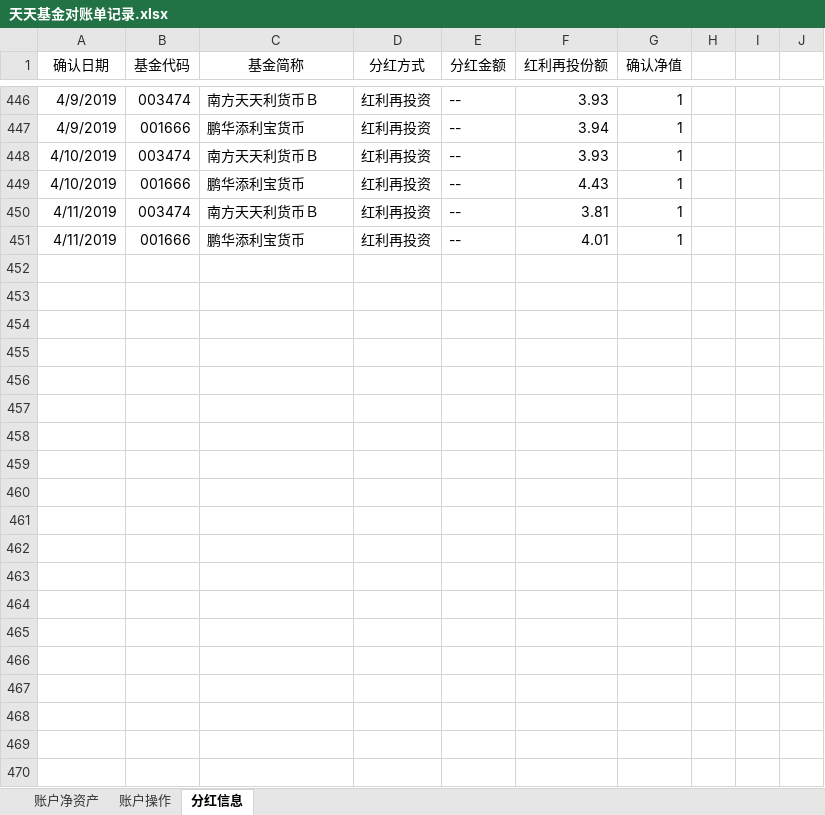
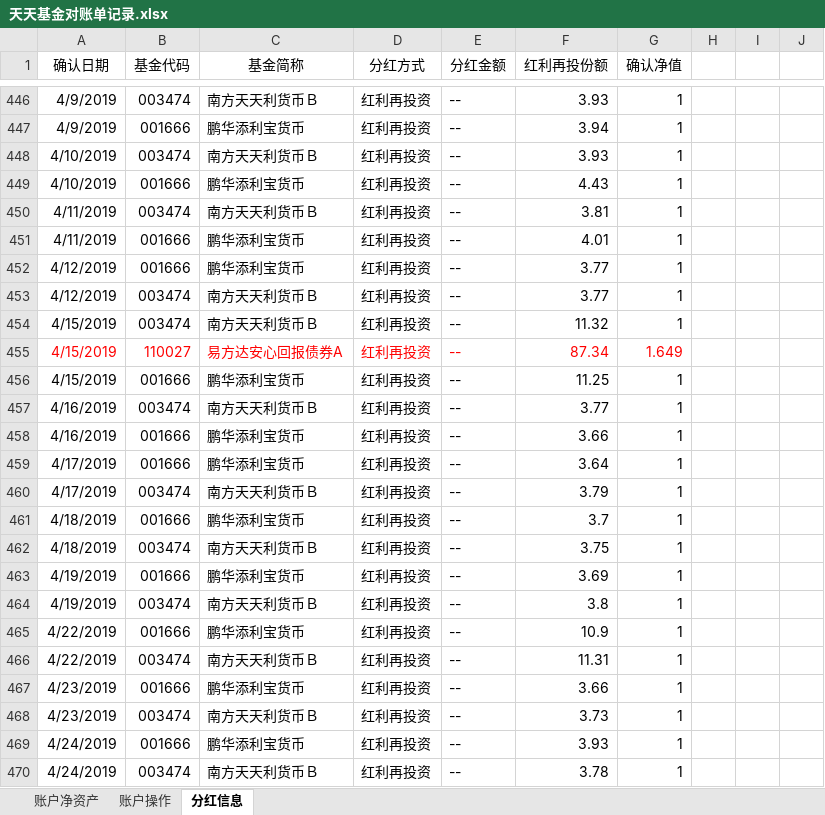
Before and after one commit to klq26/finance-data, an Excel workbook: Portfolio/天天基金对账单记录.xlsx, sheet 分红信息, drawn as a sheet; only a part is shown, gaps mark what is left out; values as stored, in another font and other column widths than the file's, no borders; the diff covers the shown part only; the diff names each change by its address in the sheet, - before the commit and + after, or states it on an @@ line.

```diff
--- a/Portfolio/天天基金对账单记录.xlsx (sheet 分红信息)
+++ b/Portfolio/天天基金对账单记录.xlsx (sheet 分红信息)
+row 452: 4/12/2019 | 001666 | 鹏华添利宝货币 | 红利再投资 | -- | 3.77 | 1
+row 453: 4/12/2019 | 003474 | 南方天天利货币Ｂ | 红利再投资 | -- | 3.77 | 1
+row 454: 4/15/2019 | 003474 | 南方天天利货币Ｂ | 红利再投资 | -- | 11.32 | 1
+row 455: 4/15/2019 | 110027 | 易方达安心回报债券A | 红利再投资 | -- | 87.34 | 1.649
+row 456: 4/15/2019 | 001666 | 鹏华添利宝货币 | 红利再投资 | -- | 11.25 | 1
+row 457: 4/16/2019 | 003474 | 南方天天利货币Ｂ | 红利再投资 | -- | 3.77 | 1
+row 458: 4/16/2019 | 001666 | 鹏华添利宝货币 | 红利再投资 | -- | 3.66 | 1
+row 459: 4/17/2019 | 001666 | 鹏华添利宝货币 | 红利再投资 | -- | 3.64 | 1
+row 460: 4/17/2019 | 003474 | 南方天天利货币Ｂ | 红利再投资 | -- | 3.79 | 1
+row 461: 4/18/2019 | 001666 | 鹏华添利宝货币 | 红利再投资 | -- | 3.7 | 1
+row 462: 4/18/2019 | 003474 | 南方天天利货币Ｂ | 红利再投资 | -- | 3.75 | 1
+row 463: 4/19/2019 | 001666 | 鹏华添利宝货币 | 红利再投资 | -- | 3.69 | 1
+row 464: 4/19/2019 | 003474 | 南方天天利货币Ｂ | 红利再投资 | -- | 3.8 | 1
+row 465: 4/22/2019 | 001666 | 鹏华添利宝货币 | 红利再投资 | -- | 10.9 | 1
+row 466: 4/22/2019 | 003474 | 南方天天利货币Ｂ | 红利再投资 | -- | 11.31 | 1
+row 467: 4/23/2019 | 001666 | 鹏华添利宝货币 | 红利再投资 | -- | 3.66 | 1
+row 468: 4/23/2019 | 003474 | 南方天天利货币Ｂ | 红利再投资 | -- | 3.73 | 1
+row 469: 4/24/2019 | 001666 | 鹏华添利宝货币 | 红利再投资 | -- | 3.93 | 1
+row 470: 4/24/2019 | 003474 | 南方天天利货币Ｂ | 红利再投资 | -- | 3.78 | 1
```
Also changed, not shown: 65 added rows and 6 edited cells elsewhere in this sheet, Portfolio/资产配置情况.xlsx, 2 other files.
